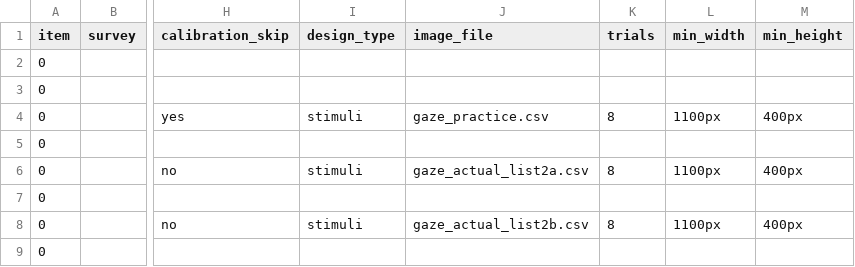
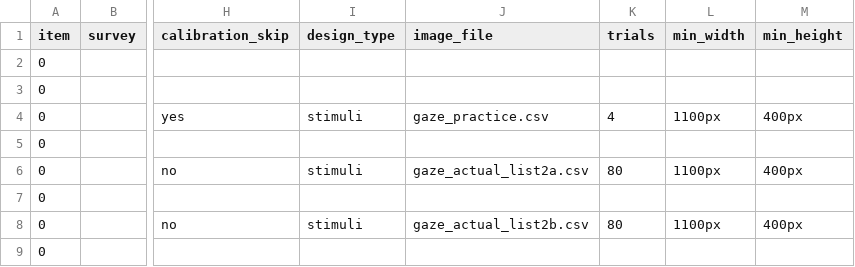
Before and after one commit to zhao-haffey/eye-tracking-face-voice, a CSV file: User/Projects/gaze_preview/procedure_actual_list2.csv, drawn as a sheet; only a part is shown, gaps mark what is left out; the diff names each change by its address in the sheet, - before the commit and + after, or states it on an @@ line.

```diff
--- a/User/Projects/gaze_preview/procedure_actual_list2.csv
+++ b/User/Projects/gaze_preview/procedure_actual_list2.csv
-K4 (trials): 8
+K4 (trials): 4
-K6 (trials): 8
+K6 (trials): 80
-K8 (trials): 8
+K8 (trials): 80
```
Also changed, not shown: User/Projects/gaze_preview/procedure_1.csv, User/Projects/gaze_preview/procedure_actual_list1.csv, 4 other files.
